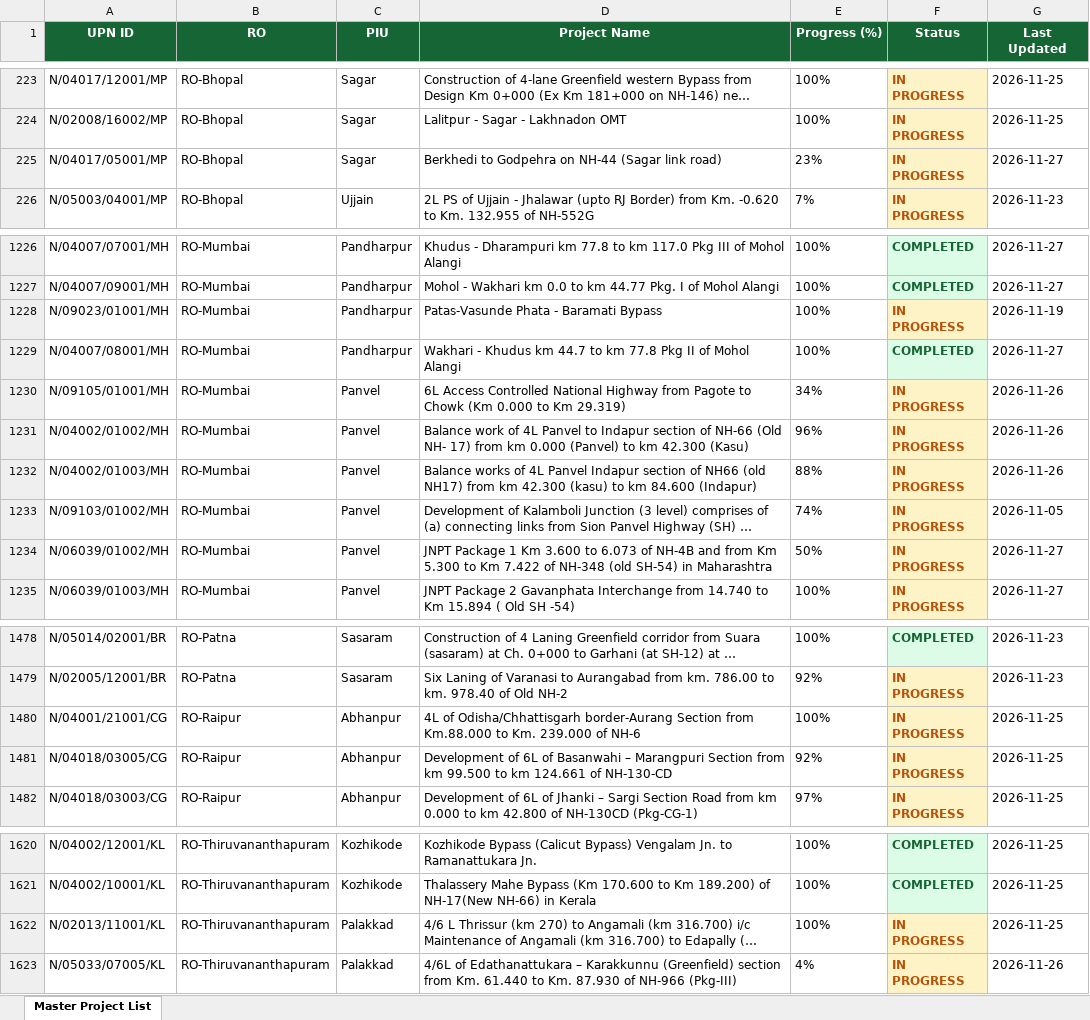
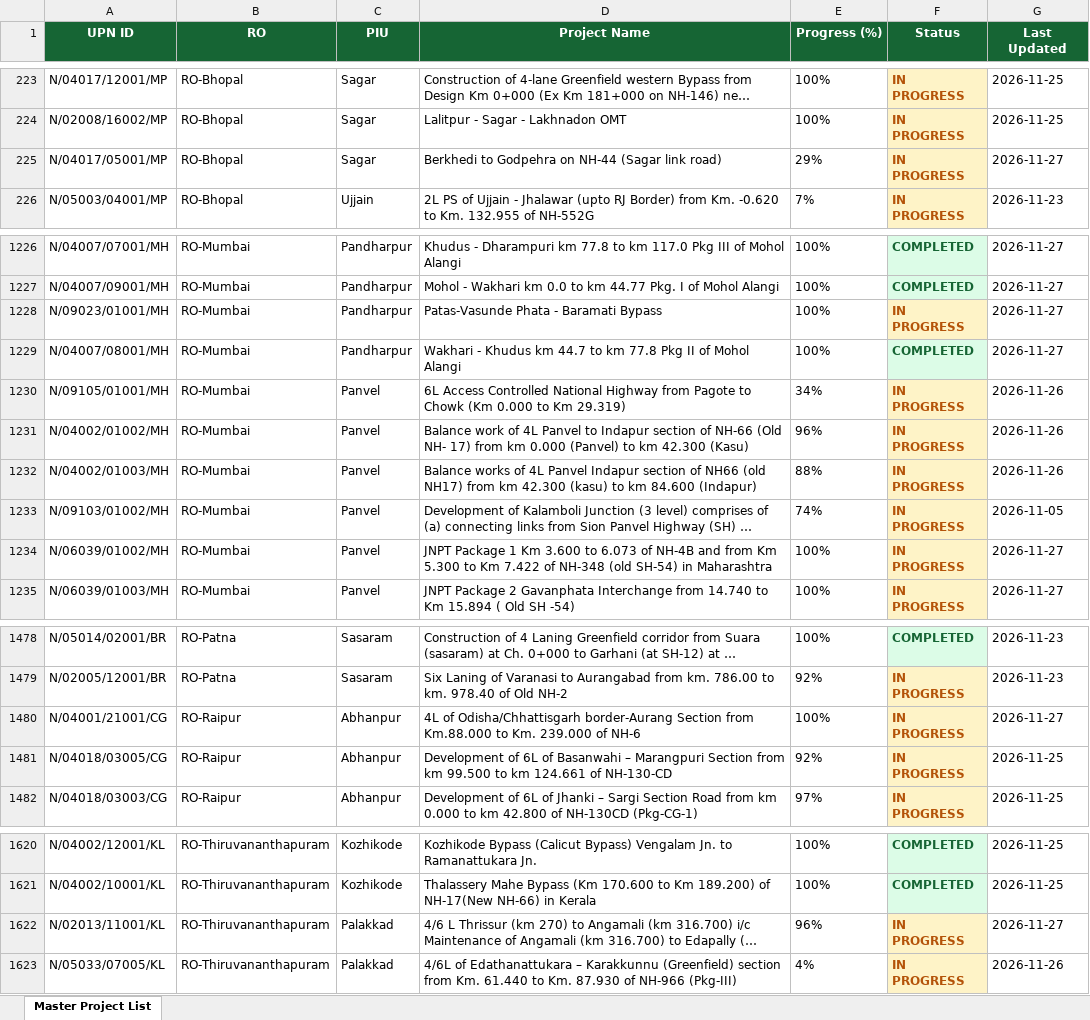
Before and after one commit to manojcivil2017-bit/manojdashboard, an Excel workbook: history/2026-11-27/nhai-pd.xlsx, sheet Master Project List, drawn as a sheet; only a part is shown, gaps mark what is left out; long unchanged cells end in …; values as stored, in another font and other column widths than the file's, no borders; the diff names each change by its address in the sheet, - before the commit and + after, or states it on an @@ line.

Commit message:
Auto-sync from portals (27 Nov 2026 12:49): NHAI PD Rating, MoRTH DPR Consultant Rating, MoRTH AE/IE Consultant Rating

```diff
--- a/history/2026-11-27/nhai-pd.xlsx (sheet Master Project List)
+++ b/history/2026-11-27/nhai-pd.xlsx (sheet Master Project List)
-E225 (Progress (%)): 23%
+E225 (Progress (%)): 29%
-G1228 (Last Updated): 2026-11-19
+G1228 (Last Updated): 2026-11-27
-E1234 (Progress (%)): 50%
+E1234 (Progress (%)): 100%
-G1480 (Last Updated): 2026-11-25
+G1480 (Last Updated): 2026-11-27
-E1622 (Progress (%)): 100%
+E1622 (Progress (%)): 96%
-G1622 (Last Updated): 2026-11-25
+G1622 (Last Updated): 2026-11-27
```
Also changed, not shown: history/2026-11-27/morth-aeie.xlsx, history/2026-11-27/morth-dpr.xlsx, 4 other files.
